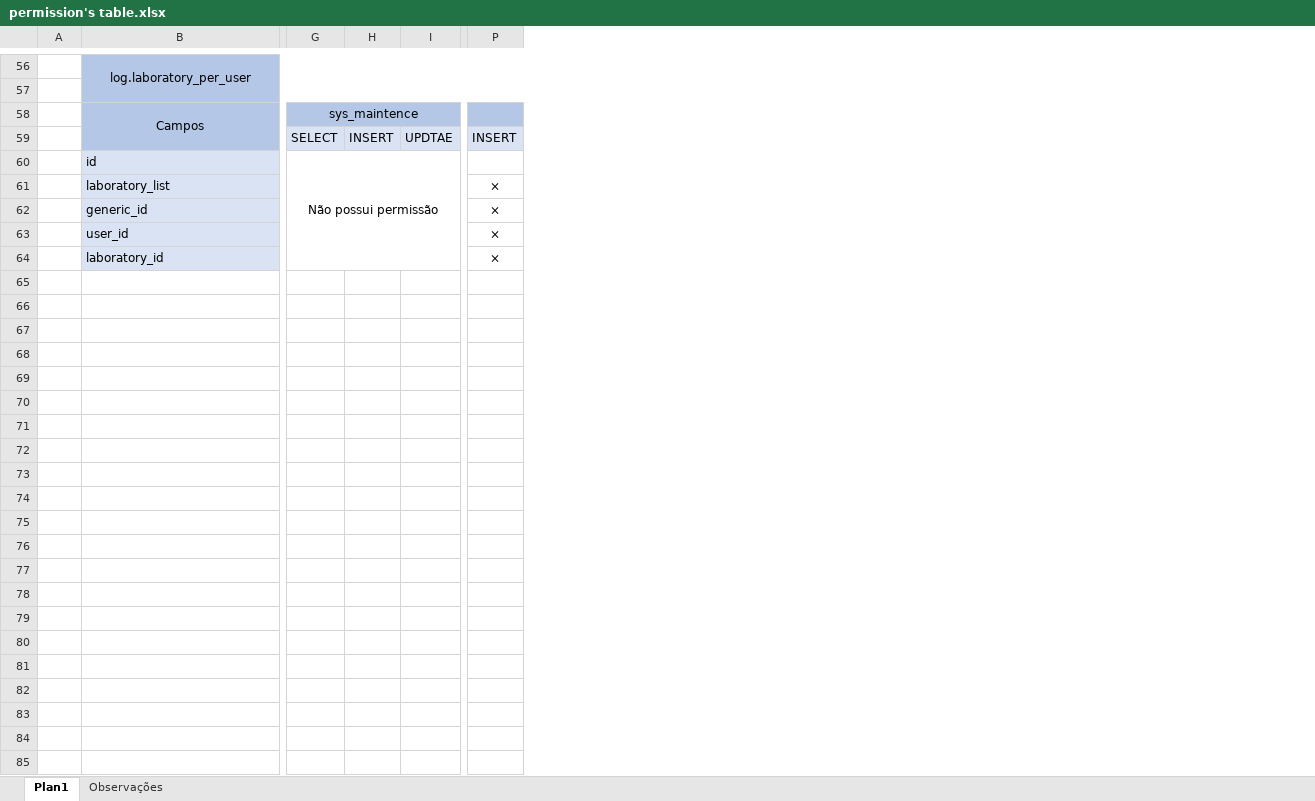
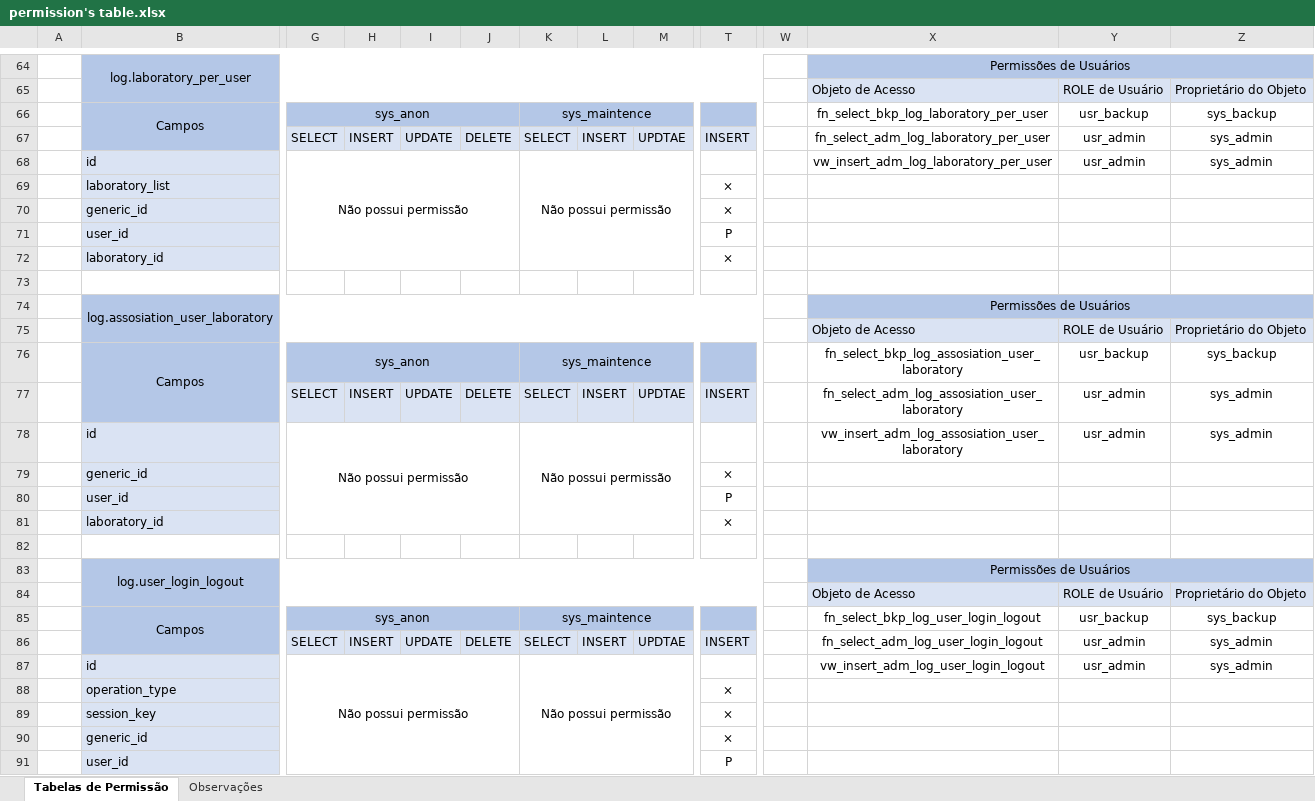
Before and after one commit to erick-gomes-barbosa/SysLab, an Excel workbook: Tabela de Permissões/permission's table.xlsx, sheet Tabelas de Permissão, drawn as a sheet; only a part is shown, gaps mark what is left out; values as stored, in another font and other column widths than the file's, no borders; conditional formats not drawn; removed rows and columns are numbered as before the commit, all else as after; rows hold the shown columns only; the diff covers the shown part only; the diff names each change by its address in the sheet, - before the commit and + after, or states it on an @@ line.

Commit message:
refactor: Creating the user permission's tables and adding the rest of the others permissons tables

```diff
--- a/Tabela de Permissões/permission's table.xlsx (sheet Tabelas de Permissão)
+++ b/Tabela de Permissões/permission's table.xlsx (sheet Tabelas de Permissão)
-sheet tab: Plan1
+sheet tab: Tabelas de Permissão
+column I, row 67: UPDATE
+column J, row 67: DELETE
+column K, rows 66-68: sys_maintence | SELECT | Não possui permissão
+column L, row 67: INSERT
+column W, empty
+column X, rows 64-68: Permissões de Usuários | Objeto de Acesso | fn_select_bkp_log_laboratory_per_user | fn_select_adm_log_laboratory_per_user | vw_insert_adm_log_laboratory_per_user
+column Y, rows 65-68: ROLE de Usuário | usr_backup | usr_admin | usr_admin
+column Z, rows 65-68: Proprietário do Objeto | sys_backup | sys_admin | sys_admin
-row 65: (empty)
+row 65:  |  |  |  |  |  |  |  |  |  |  | Objeto de Acesso | ROLE de Usuário | Proprietário do Objeto
-G66: sys_maintence
+G66: sys_anon
-G58:J58 merged
+G66:J66 merged
-G60:I64 merged
+G68:J72 merged
-T71: ×
+T71: P
+row 73: (empty)
+row 74:  | log.assosiation_user_laboratory |  |  |  |  |  |  |  |  |  | Permissões de Usuários
+row 75:  |  |  |  |  |  |  |  |  |  |  | Objeto de Acesso | ROLE de Usuário | Proprietário do Objeto
+row 76:  | Campos | sys_anon |  |  |  | sys_maintence |  |  |  |  | fn_select_bkp_log_assosiation_user_laboratory | usr_backup | sys_backup
+row 77:  |  | SELECT | INSERT | UPDATE | DELETE | SELECT | INSERT | UPDTAE | INSERT |  | fn_select_adm_log_assosiation_user_laboratory | usr_admin | sys_admin
+row 78:  | id | Não possui permissão |  |  |  | Não possui permissão |  |  |  |  | vw_insert_adm_log_assosiation_user_laboratory | usr_admin | sys_admin
+row 79:  | generic_id |  |  |  |  |  |  |  | ×
+row 80:  | user_id |  |  |  |  |  |  |  | P
+row 81:  | laboratory_id |  |  |  |  |  |  |  | ×
+row 82: (empty)
+row 83:  | log.user_login_logout |  |  |  |  |  |  |  |  |  | Permissões de Usuários
+row 84:  |  |  |  |  |  |  |  |  |  |  | Objeto de Acesso | ROLE de Usuário | Proprietário do Objeto
+row 85:  | Campos | sys_anon |  |  |  | sys_maintence |  |  |  |  | fn_select_bkp_log_user_login_logout | usr_backup | sys_backup
+row 86:  |  | SELECT | INSERT | UPDATE | DELETE | SELECT | INSERT | UPDTAE | INSERT |  | fn_select_adm_log_user_login_logout | usr_admin | sys_admin
+row 87:  | id | Não possui permissão |  |  |  | Não possui permissão |  |  |  |  | vw_insert_adm_log_user_login_logout | usr_admin | sys_admin
+row 88:  | operation_type |  |  |  |  |  |  |  | ×
+row 89:  | session_key |  |  |  |  |  |  |  | ×
+row 90:  | generic_id |  |  |  |  |  |  |  | ×
+row 91:  | user_id |  |  |  |  |  |  |  | P
```
Also changed, not shown: 11 added rows, 3 removed rows, 55 edited cells and merged cells elsewhere in this sheet, sheet Observações.
